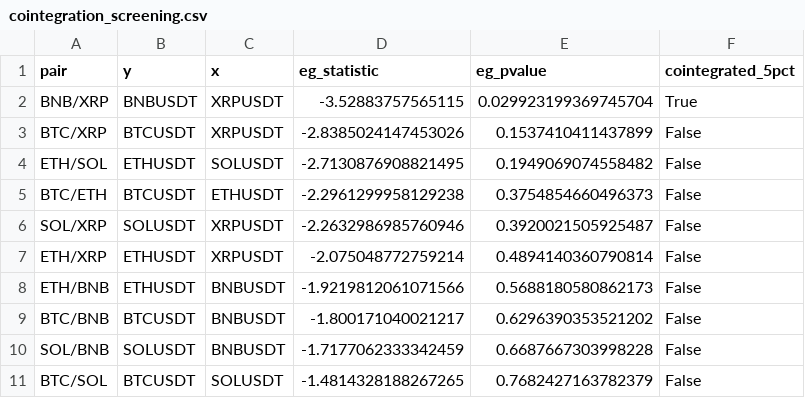
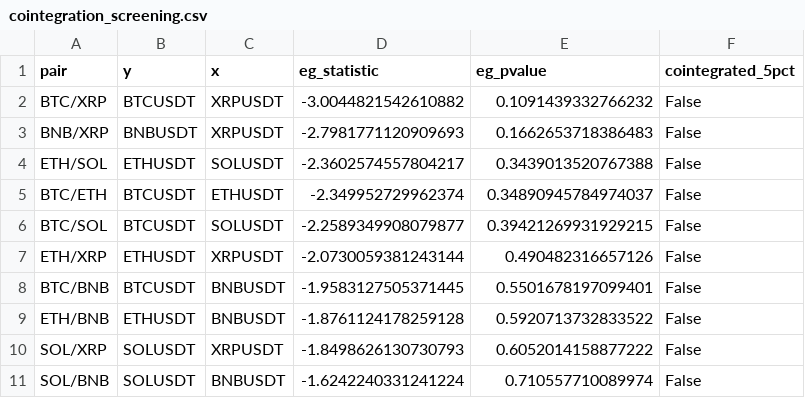
Before and after one commit to Rxyxs/crypto-quant-techniques-lab, a CSV file: 03-pairs-trading-cointegration/outputs/reports/cointegration_screening.csv, drawn as a sheet.

```diff
--- a/03-pairs-trading-cointegration/outputs/reports/cointegration_screening.csv
+++ b/03-pairs-trading-cointegration/outputs/reports/cointegration_screening.csv
@@ -1,11 +1,11 @@
 pair,y,x,eg_statistic,eg_pvalue,cointegrated_5pct
-BNB/XRP,BNBUSDT,XRPUSDT,-3.52883757565115,0.029923199369745704,True
-BTC/XRP,BTCUSDT,XRPUSDT,-2.8385024147453026,0.1537410411437899,False
-ETH/SOL,ETHUSDT,SOLUSDT,-2.7130876908821495,0.1949069074558482,False
-BTC/ETH,BTCUSDT,ETHUSDT,-2.2961299958129238,0.3754854660496373,False
-SOL/XRP,SOLUSDT,XRPUSDT,-2.2632986985760946,0.3920021505925487,False
-ETH/XRP,ETHUSDT,XRPUSDT,-2.075048772759214,0.4894140360790814,False
-ETH/BNB,ETHUSDT,BNBUSDT,-1.9219812061071566,0.5688180580862173,False
-BTC/BNB,BTCUSDT,BNBUSDT,-1.800171040021217,0.6296390353521202,False
-SOL/BNB,SOLUSDT,BNBUSDT,-1.7177062333342459,0.6687667303998228,False
-BTC/SOL,BTCUSDT,SOLUSDT,-1.4814328188267265,0.7682427163782379,False
+BTC/XRP,BTCUSDT,XRPUSDT,-3.0044821542610882,0.1091439332766232,False
+BNB/XRP,BNBUSDT,XRPUSDT,-2.7981771120909693,0.1662653718386483,False
+ETH/SOL,ETHUSDT,SOLUSDT,-2.3602574557804217,0.3439013520767388,False
+BTC/ETH,BTCUSDT,ETHUSDT,-2.349952729962374,0.34890945784974037,False
+BTC/SOL,BTCUSDT,SOLUSDT,-2.2589349908079877,0.39421269931929215,False
+ETH/XRP,ETHUSDT,XRPUSDT,-2.0730059381243144,0.490482316657126,False
+BTC/BNB,BTCUSDT,BNBUSDT,-1.9583127505371445,0.5501678197099401,False
+ETH/BNB,ETHUSDT,BNBUSDT,-1.8761124178259128,0.5920713732833522,False
+SOL/XRP,SOLUSDT,XRPUSDT,-1.8498626130730793,0.6052014158877222,False
+SOL/BNB,SOLUSDT,BNBUSDT,-1.6242240331241224,0.710557710089974,False
```
Also changed, not shown: 03-pairs-trading-cointegration/data/prices_panel.csv, 9 other files.
